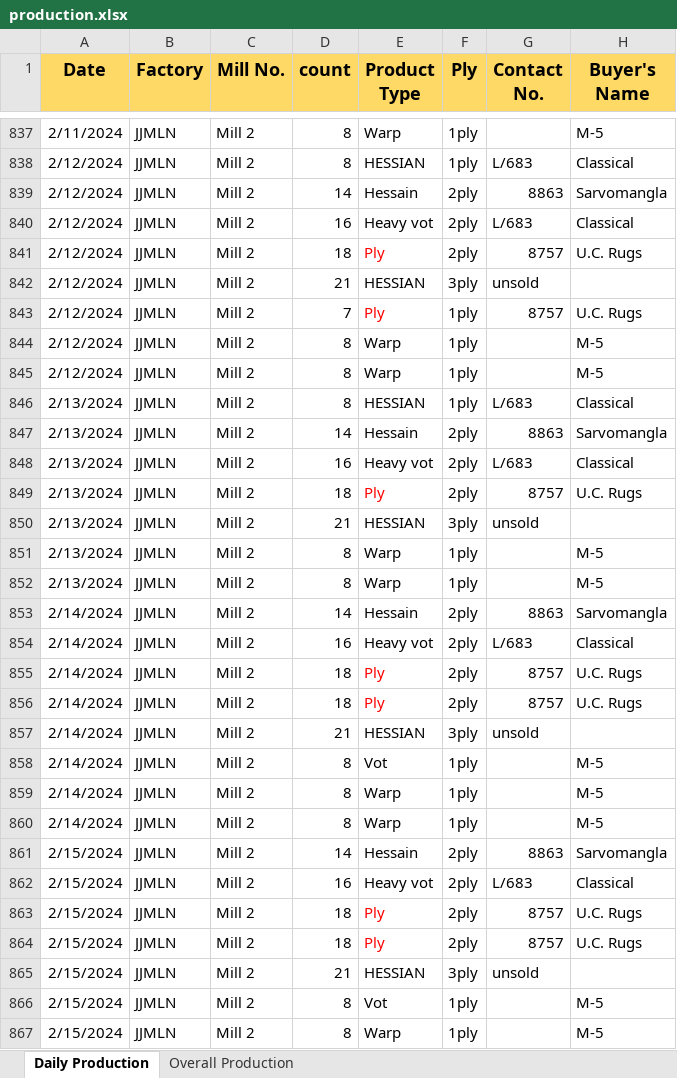
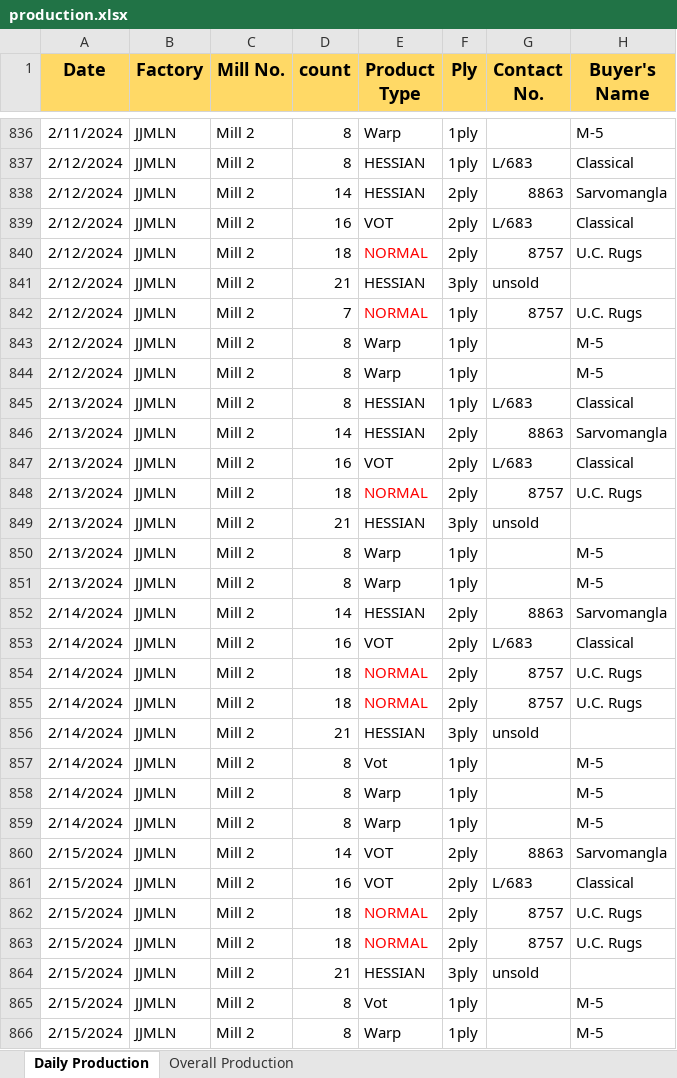
Before and after one commit to kmashfaque/dashboard, an Excel workbook: production.xlsx, sheet Daily Production, drawn as a sheet; only a part is shown, gaps mark what is left out; values as stored, in another font and other column widths than the file's, no borders; addresses are those after the commit; the diff covers the shown part only; the diff names each change by its address in the sheet, - before the commit and + after, or states it on an @@ line.

```diff
--- a/production.xlsx (sheet Daily Production)
+++ b/production.xlsx (sheet Daily Production)
-E838 (Product Type): Hessain
+E838 (Product Type): HESSIAN
-E839 (Product Type): Heavy vot
+E839 (Product Type): VOT
-E840 (Product Type): Ply
+E840 (Product Type): NORMAL
-E842 (Product Type): Ply
+E842 (Product Type): NORMAL
-E846 (Product Type): Hessain
+E846 (Product Type): HESSIAN
-E847 (Product Type): Heavy vot
+E847 (Product Type): VOT
-E848 (Product Type): Ply
+E848 (Product Type): NORMAL
-E852 (Product Type): Hessain
+E852 (Product Type): HESSIAN
-E853 (Product Type): Heavy vot
+E853 (Product Type): VOT
-E854:E855 (Product Type): Ply
+E854:E855 (Product Type): NORMAL
-E860 (Product Type): Hessain
+E860 (Product Type): VOT
-E861 (Product Type): Heavy vot
+E861 (Product Type): VOT
-E862:E863 (Product Type): Ply
+E862:E863 (Product Type): NORMAL
```
Also changed, not shown: 28 added rows, 1 removed row, 186 edited cells and cell formats elsewhere in this sheet, Stocks.xlsx, 4 other files.
